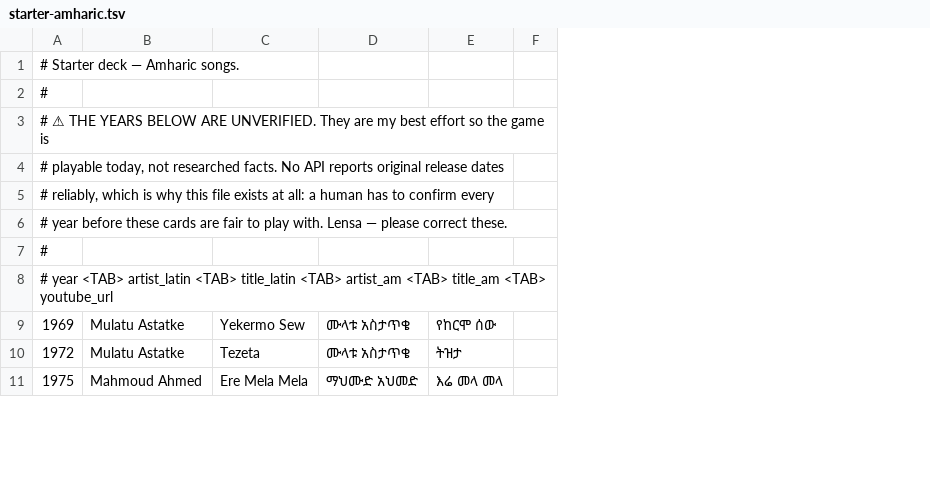
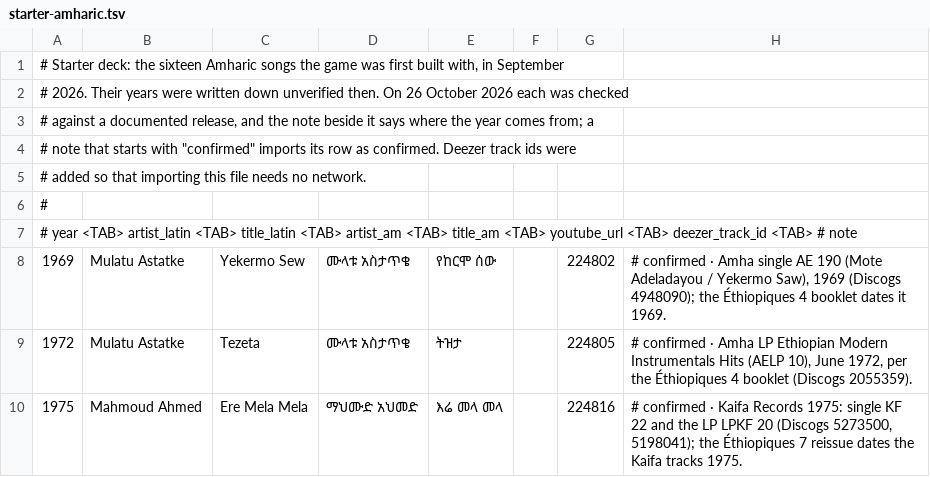
Before and after one commit to lensabillion/hitster-remote, a TSV file: server/decks/starter-amharic.tsv, drawn as a sheet; only a part is shown; removed rows and columns are numbered as before the commit, all else as after; the diff covers the shown part only; the diff names each change by its address in the sheet, - before the commit and + after, or states it on an @@ line.

```diff
--- a/server/decks/starter-amharic.tsv
+++ b/server/decks/starter-amharic.tsv
+column G, rows 8-10: 224802 | 224805 | 224816
+column H, rows 8-10: # confirmed · Amha single AE 190 (Mote Adeladayou / Yekermo Saw), 1969 (Discogs 4948090); the Éthiopiques 4 booklet dates it 1969. | # confirmed · Amha LP Ethiopian Modern Instrumentals Hits (AELP 10), June 1972, per the Éthiopiques 4 booklet (Discogs 2055359). | # confirmed · Kaifa Records 1975: single KF 22 and the LP LPKF 20 (Discogs 5273500, 5198041); the Éthiopiques 7 reissue dates the Kaifa tracks 1975.
-A1: # Starter deck — Amharic songs.
+A1: # Starter deck: the sixteen Amharic songs the game was first built with, in September
+row 2: # 2026. Their years were written down unverified then. On 26 October 2026 each was checked
+row 3: # against a documented release, and the note beside it says where the year comes from; a
+row 4: # note that starts with "confirmed" imports its row as confirmed. Deezer track ids were
+row 5: # added so that importing this file needs no network.
-A7: # ⚠ THE YEARS BELOW ARE UNVERIFIED. They are my best effort so the game is
+A7: # year <TAB> artist_latin <TAB> title_latin <TAB> artist_am <TAB> title_am <TAB> youtube_url <TAB> deezer_track_id <TAB> # note
-row 4: # playable today, not researched facts. No API reports original release dates
-row 5: # reliably, which is why this file exists at all: a human has to confirm every
-row 6: # year before these cards are fair to play with. Lensa — please correct these.
-row 7: #
-row 8: # year <TAB> artist_latin <TAB> title_latin <TAB> artist_am <TAB> title_am <TAB> youtube_url
```
Also changed, not shown: 9 edited cells elsewhere in this file, server/decks/amharic-1980s-1990s.tsv, 3 other files.
